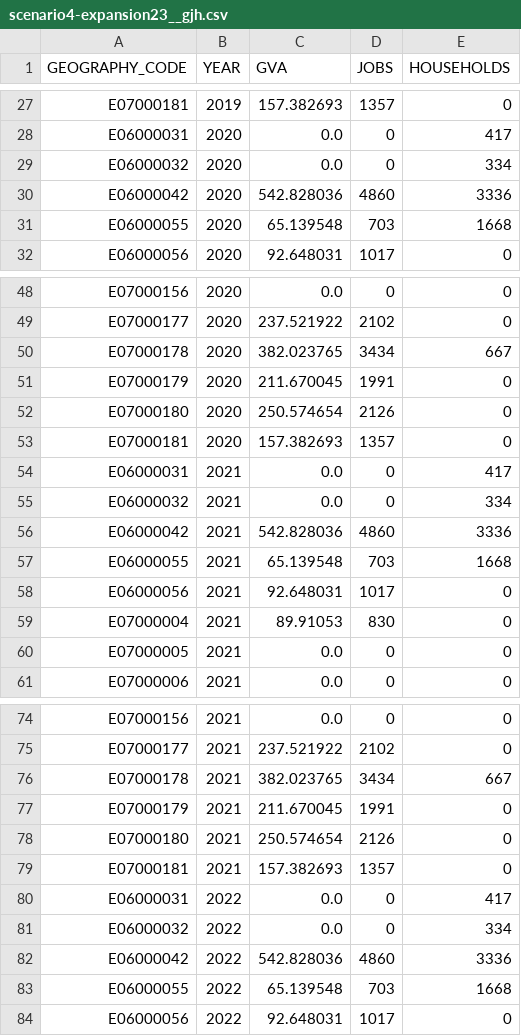
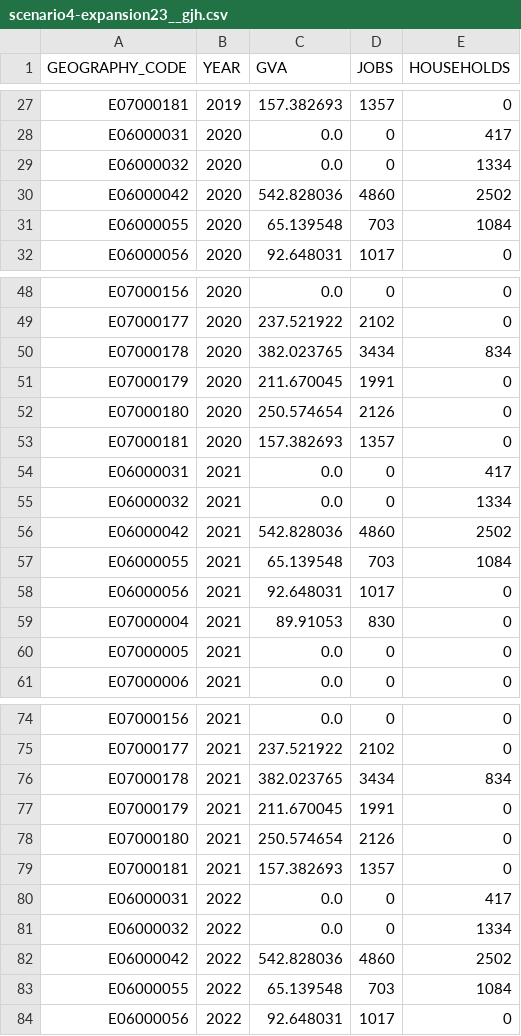
Before and after one commit to nismod/simim, a CSV file: data/scenarios/scenario4-expansion23__gjh.csv, drawn as a sheet; only a part is shown, gaps mark what is left out; the diff covers the shown part only.

```diff
--- a/data/scenarios/scenario4-expansion23__gjh.csv
+++ b/data/scenarios/scenario4-expansion23__gjh.csv
@@ -28,5 +28,5 @@ E07000181,2019,157.382693,1357,0
 E06000031,2020,0.0,0,417
-E06000032,2020,0.0,0,334
-E06000042,2020,542.828036,4860,3336
-E06000055,2020,65.139548,703,1668
+E06000032,2020,0.0,0,1334
+E06000042,2020,542.828036,4860,2502
+E06000055,2020,65.139548,703,1084
 E06000056,2020,92.648031,1017,0
@@ -49,3 +49,3 @@ E07000156,2020,0.0,0,0
 E07000177,2020,237.521922,2102,0
-E07000178,2020,382.023765,3434,667
+E07000178,2020,382.023765,3434,834
 E07000179,2020,211.670045,1991,0
@@ -54,5 +54,5 @@ E07000181,2020,157.382693,1357,0
 E06000031,2021,0.0,0,417
-E06000032,2021,0.0,0,334
-E06000042,2021,542.828036,4860,3336
-E06000055,2021,65.139548,703,1668
+E06000032,2021,0.0,0,1334
+E06000042,2021,542.828036,4860,2502
+E06000055,2021,65.139548,703,1084
 E06000056,2021,92.648031,1017,0
@@ -75,3 +75,3 @@ E07000156,2021,0.0,0,0
 E07000177,2021,237.521922,2102,0
-E07000178,2021,382.023765,3434,667
+E07000178,2021,382.023765,3434,834
 E07000179,2021,211.670045,1991,0
@@ -80,5 +80,5 @@ E07000181,2021,157.382693,1357,0
 E06000031,2022,0.0,0,417
-E06000032,2022,0.0,0,334
-E06000042,2022,542.828036,4860,3336
-E06000055,2022,65.139548,703,1668
+E06000032,2022,0.0,0,1334
+E06000042,2022,542.828036,4860,2502
+E06000055,2022,65.139548,703,1084
 E06000056,2022,92.648031,1017,0
```
Also changed, not shown: 144 edited cells elsewhere in this file, data/scenarios/scenario2-expansion__gjh.csv, data/scenarios/scenario2-expansion__h.csv, 1 other file.
